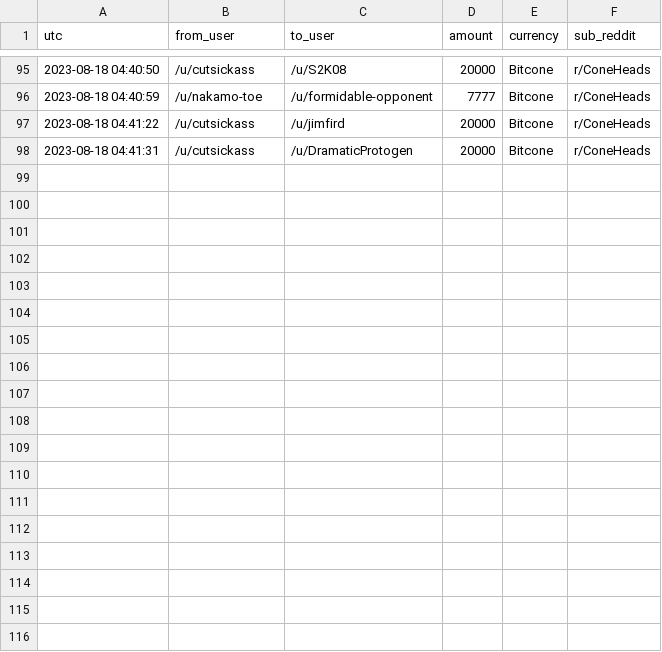
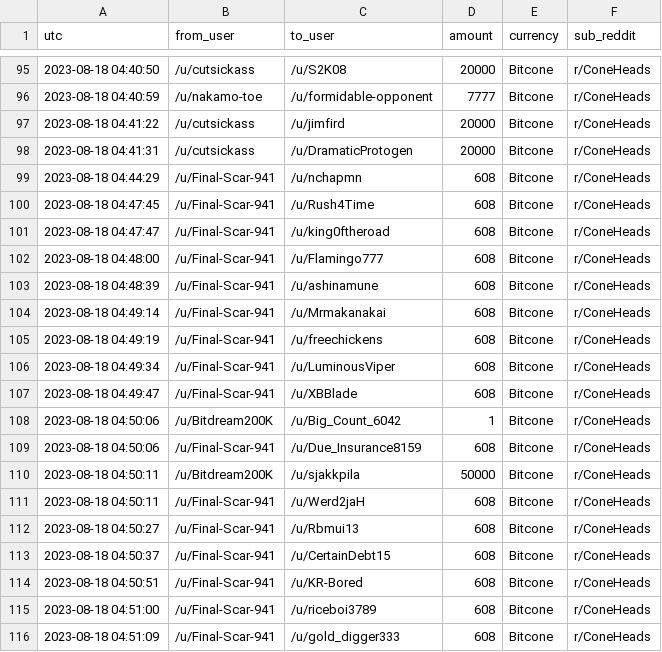
Before and after one commit to birdwastheword/Coneheads-Tip-Leaderboard, a CSV file: runs/2023-08-18/tips.csv, drawn as a sheet; only a part is shown, gaps mark what is left out; the diff names each change by its address in the sheet, - before the commit and + after, or states it on an @@ line.

```diff
--- a/runs/2023-08-18/tips.csv
+++ b/runs/2023-08-18/tips.csv
+row 99: 2023-08-18 04:44:29 | /u/Final-Scar-941 | /u/nchapmn | 608 | Bitcone | r/ConeHeads
+row 100: 2023-08-18 04:47:45 | /u/Final-Scar-941 | /u/Rush4Time | 608 | Bitcone | r/ConeHeads
+row 101: 2023-08-18 04:47:47 | /u/Final-Scar-941 | /u/king0ftheroad | 608 | Bitcone | r/ConeHeads
+row 102: 2023-08-18 04:48:00 | /u/Final-Scar-941 | /u/Flamingo777 | 608 | Bitcone | r/ConeHeads
+row 103: 2023-08-18 04:48:39 | /u/Final-Scar-941 | /u/ashinamune | 608 | Bitcone | r/ConeHeads
+row 104: 2023-08-18 04:49:14 | /u/Final-Scar-941 | /u/Mrmakanakai | 608 | Bitcone | r/ConeHeads
+row 105: 2023-08-18 04:49:19 | /u/Final-Scar-941 | /u/freechickens | 608 | Bitcone | r/ConeHeads
+row 106: 2023-08-18 04:49:34 | /u/Final-Scar-941 | /u/LuminousViper | 608 | Bitcone | r/ConeHeads
+row 107: 2023-08-18 04:49:47 | /u/Final-Scar-941 | /u/XBBlade | 608 | Bitcone | r/ConeHeads
+row 108: 2023-08-18 04:50:06 | /u/Bitdream200K | /u/Big_Count_6042 | 1 | Bitcone | r/ConeHeads
+row 109: 2023-08-18 04:50:06 | /u/Final-Scar-941 | /u/Due_Insurance8159 | 608 | Bitcone | r/ConeHeads
+row 110: 2023-08-18 04:50:11 | /u/Bitdream200K | /u/sjakkpila | 50000 | Bitcone | r/ConeHeads
+row 111: 2023-08-18 04:50:11 | /u/Final-Scar-941 | /u/Werd2jaH | 608 | Bitcone | r/ConeHeads
+row 112: 2023-08-18 04:50:27 | /u/Final-Scar-941 | /u/Rbmui13 | 608 | Bitcone | r/ConeHeads
+row 113: 2023-08-18 04:50:37 | /u/Final-Scar-941 | /u/CertainDebt15 | 608 | Bitcone | r/ConeHeads
+row 114: 2023-08-18 04:50:51 | /u/Final-Scar-941 | /u/KR-Bored | 608 | Bitcone | r/ConeHeads
+row 115: 2023-08-18 04:51:00 | /u/Final-Scar-941 | /u/riceboi3789 | 608 | Bitcone | r/ConeHeads
+row 116: 2023-08-18 04:51:09 | /u/Final-Scar-941 | /u/gold_digger333 | 608 | Bitcone | r/ConeHeads
```
Also changed, not shown: 2 other files.
